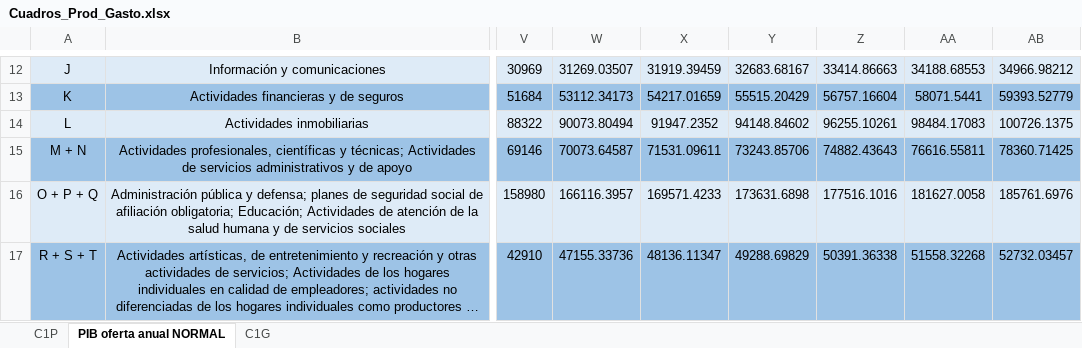
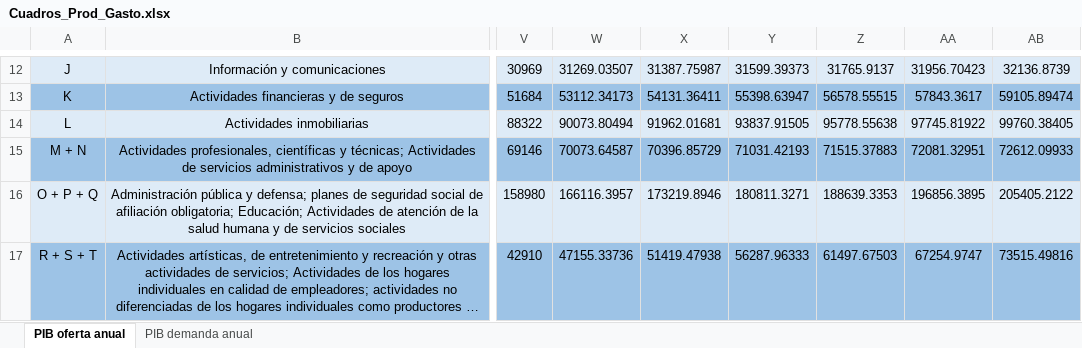
Before and after one commit to QueenR1014/ICE_Proyecciones, an Excel workbook: Cuadros_Prod_Gasto.xlsx, sheet PIB oferta anual, drawn as a sheet; only a part is shown, gaps mark what is left out; long unchanged cells end in …; values as stored, in another font and other column widths than the file's, no borders; the diff covers the shown part only; the diff names each change by its address in the sheet, - before the commit and + after, or states it on an @@ line.

```diff
--- a/Cuadros_Prod_Gasto.xlsx (sheet PIB oferta anual)
+++ b/Cuadros_Prod_Gasto.xlsx (sheet PIB oferta anual)
-sheet tab: PIB oferta anual NORMAL
+sheet tab: PIB oferta anual
@@ sheet tab hidden: C1P @@
@@ sheet tab hidden: C1G @@
+sheet tab: PIB demanda anual
-X12: 31919.39459
+X12: 31387.75987
-Y12: 32683.68167
+Y12: 31599.39373
-Z12: 33414.86663
+Z12: 31765.9137
-AA12: 34188.68553
+AA12: 31956.70423
-AB12: 34966.98212
+AB12: 32136.8739
-X13: 54217.01659
+X13: 54131.36411
-Y13: 55515.20429
+Y13: 55398.63947
-Z13: 56757.16604
+Z13: 56578.55515
-AA13: 58071.5441
+AA13: 57843.3617
-AB13: 59393.52779
+AB13: 59105.89474
-X14: 91947.2352
+X14: 91962.01681
-Y14: 94148.84602
+Y14: 93837.91505
-Z14: 96255.10261
+Z14: 95778.55638
-AA14: 98484.17083
+AA14: 97745.81922
-AB14: 100726.1375
+AB14: 99760.38405
-X15: 71531.09611
+X15: 70396.85729
-Y15: 73243.85706
+Y15: 71031.42193
-Z15: 74882.43643
+Z15: 71515.37883
-AA15: 76616.55811
+AA15: 72081.32951
-AB15: 78360.71425
+AB15: 72612.09933
-X16: 169571.4233
+X16: 173219.8946
-Y16: 173631.6898
+Y16: 180811.3271
-Z16: 177516.1016
+Z16: 188639.3353
-AA16: 181627.0058
+AA16: 196856.3895
-AB16: 185761.6976
+AB16: 205405.2122
-X17: 48136.11347
+X17: 51419.47938
-Y17: 49288.69829
+Y17: 56287.96333
-Z17: 50391.36338
+Z17: 61497.67503
-AA17: 51558.32268
+AA17: 67254.9747
-AB17: 52732.03457
+AB17: 73515.49816
```
Also changed, not shown: 17 added rows, 40 edited cells and cell formats elsewhere in this sheet, 3 other files.
